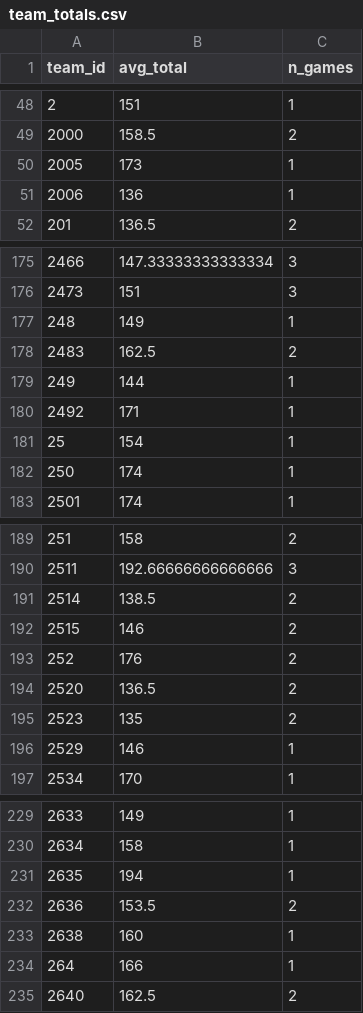
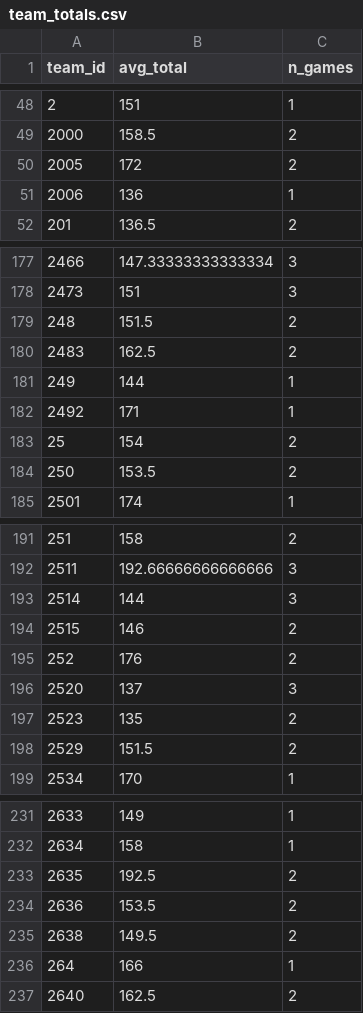
Before and after one commit to Crice1620/March_Madness_Sim, a CSV file: data/mbb_app/team_totals.csv, drawn as a sheet; only a part is shown, gaps mark what is left out; the diff covers the shown part only.

```diff
--- a/data/mbb_app/team_totals.csv
+++ b/data/mbb_app/team_totals.csv
@@ -49,3 +49,3 @@ team_id,avg_total,n_games
 2000,158.5,2
-2005,173,1
+2005,172,2
 2006,136,1
@@ -176,3 +178,3 @@ team_id,avg_total,n_games
 2473,151,3
-248,149,1
+248,151.5,2
 2483,162.5,2
@@ -180,4 +182,4 @@ team_id,avg_total,n_games
 2492,171,1
-25,154,1
-250,174,1
+25,154,2
+250,153.5,2
 2501,174,1
@@ -190,8 +192,8 @@ team_id,avg_total,n_games
 2511,192.66666666666666,3
-2514,138.5,2
+2514,144,3
 2515,146,2
 252,176,2
-2520,136.5,2
+2520,137,3
 2523,135,2
-2529,146,1
+2529,151.5,2
 2534,170,1
@@ -230,5 +232,5 @@ team_id,avg_total,n_games
 2634,158,1
-2635,194,1
+2635,192.5,2
 2636,153.5,2
-2638,160,1
+2638,149.5,2
 264,166,1
```
Also changed, not shown: 5 added rows and 88 edited cells elsewhere in this file, data/mbb_app/som_umatrix.csv, data/mbb_app/team_nodes.csv, 8 other files.
